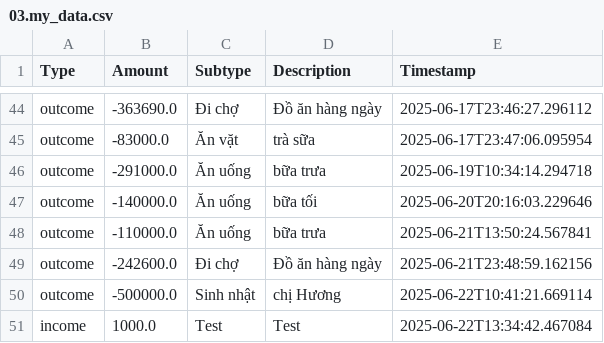
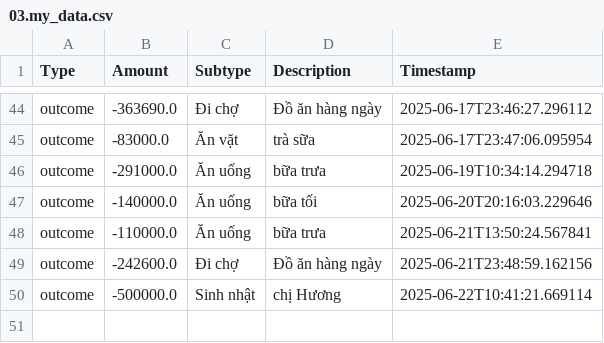
Before and after one commit to itsngocanh/budget-tracking, a CSV file: 03.my_data.csv, drawn as a sheet; only a part is shown, gaps mark what is left out; the diff names each change by its address in the sheet, - before the commit and + after, or states it on an @@ line.

Commit message:
Update 03.my_data.csv from expenses.json

```diff
--- a/03.my_data.csv
+++ b/03.my_data.csv
-row 51: income | 1000.0 | Test | Test | 2025-06-22T13:34:42.467084
```
